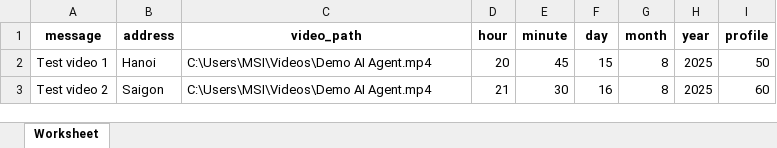
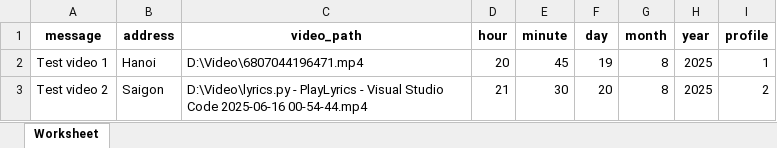
Before and after one commit to mcisolutionsdev/MCION-AutoS, an Excel workbook: DesktopApp/data/lenlichdangbaitiktok.xlsx, sheet Worksheet, drawn as a sheet; values as stored, in another font and other column widths than the file's, no borders; the diff names each change by its address in the sheet, - before the commit and + after, or states it on an @@ line.

```diff
--- a/DesktopApp/data/lenlichdangbaitiktok.xlsx (sheet Worksheet)
+++ b/DesktopApp/data/lenlichdangbaitiktok.xlsx (sheet Worksheet)
-C2 (video_path): C:\Users\MSI\Videos\Demo AI Agent.mp4
+C2 (video_path): D:\Video\6807044196471.mp4
-F2 (day): 15
+F2 (day): 19
-I2 (profile): 50
+I2 (profile): 1
-C3 (video_path): C:\Users\MSI\Videos\Demo AI Agent.mp4
+C3 (video_path): D:\Video\lyrics.py - PlayLyrics - Visual Studio Code 2025-06-16 00-54-44.mp4
-F3 (day): 16
+F3 (day): 20
-I3 (profile): 60
+I3 (profile): 2
```
Also changed, not shown: 4 other files.
